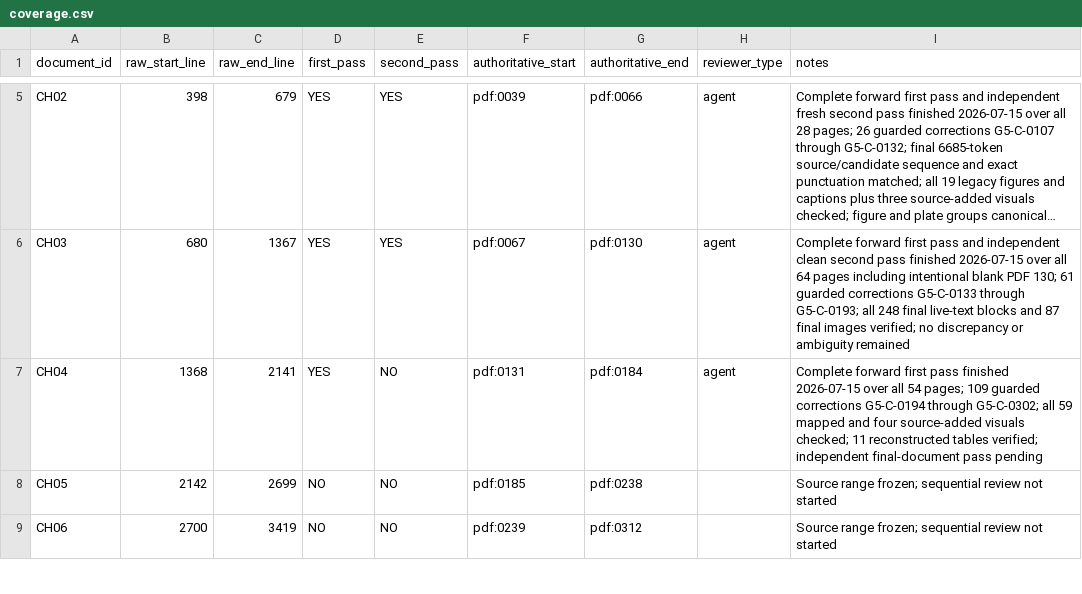
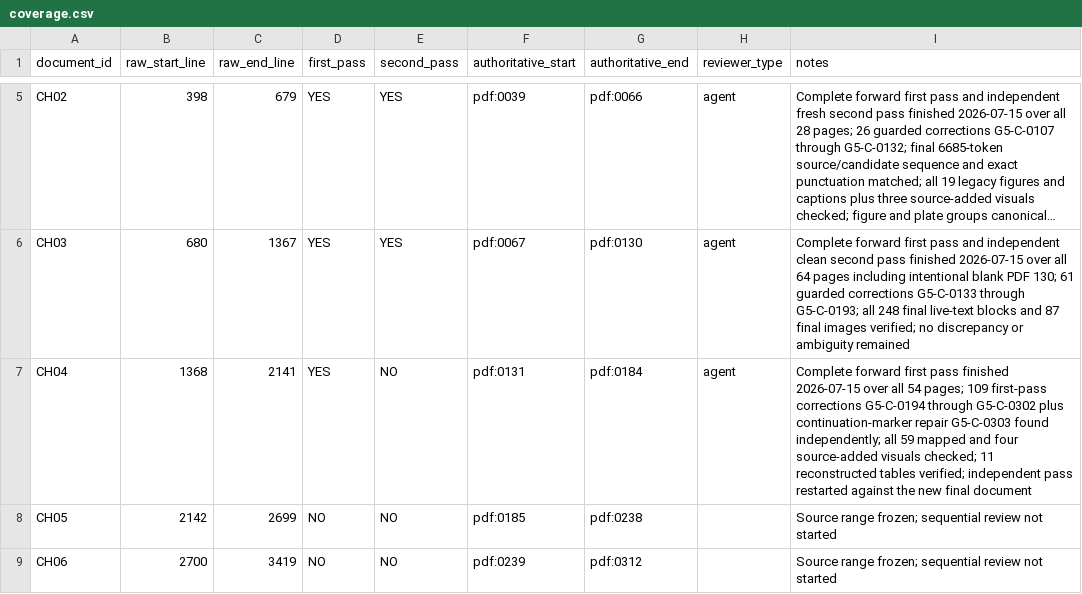
Before and after one commit to commotum/ankos, a CSV file: goal-5/coverage.csv, drawn as a sheet; only a part is shown, gaps mark what is left out; long unchanged cells end in …; the diff names each change by its address in the sheet, - before the commit and + after, or states it on an @@ line.

```diff
--- a/goal-5/coverage.csv
+++ b/goal-5/coverage.csv
-I7 (notes): …pages; 109 guarded corrections G5-C-0194 through G5-C-0302; all 59 mapped and four source-added visuals checked; 11 reconstructed tables verified; independent final-document pass pending
+I7 (notes): …pages; 109 first-pass corrections G5-C-0194 through G5-C-0302 plus continuation-marker repair G5-C-0303 found independently; all 59 mapped and four source-added visuals checked; 11 reconstructed tables verified; independent pass restarted against the new final document
```
Also changed, not shown: 5 other files.
